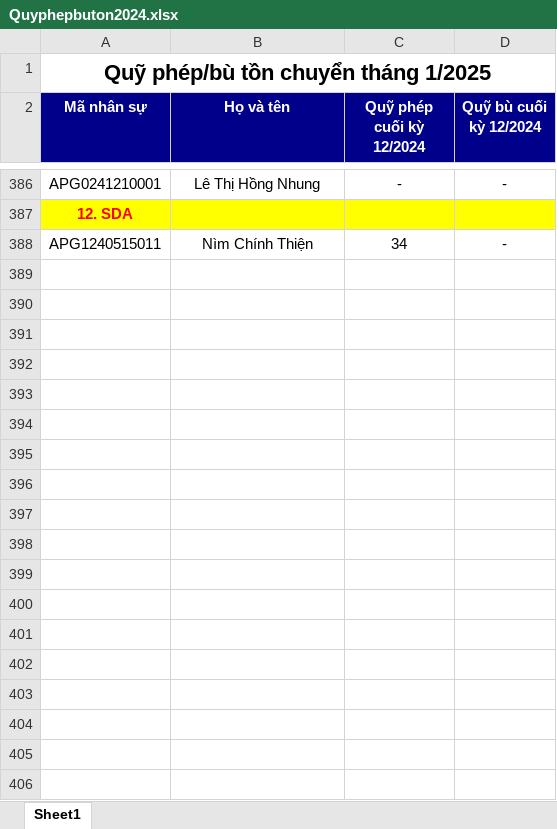
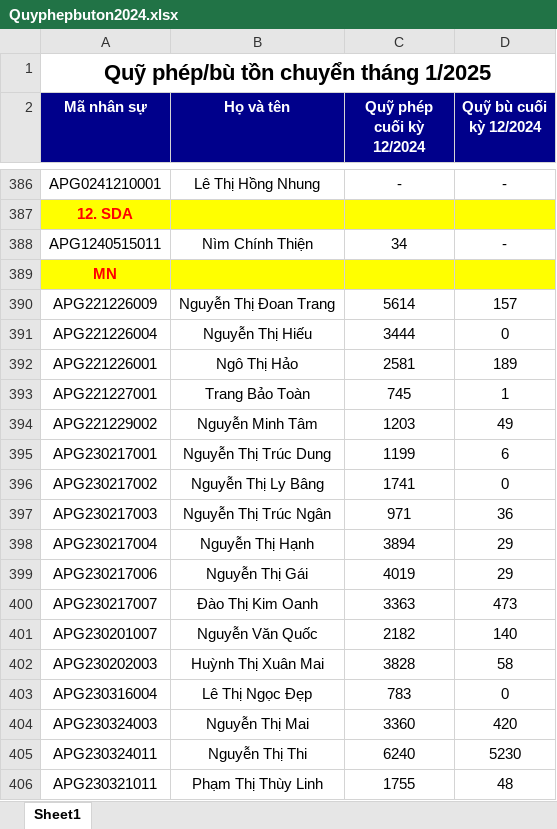
Before and after one commit to ducanhvna/phutmot-ver2, an Excel workbook: others/Quyphepbuton2024.xlsx, sheet Sheet1, drawn as a sheet; only a part is shown, gaps mark what is left out; values as stored, in another font and other column widths than the file's, no borders; the diff covers the shown part only; the diff names each change by its address in the sheet, - before the commit and + after, or states it on an @@ line.

```diff
--- a/others/Quyphepbuton2024.xlsx (sheet Sheet1)
+++ b/others/Quyphepbuton2024.xlsx (sheet Sheet1)
+row 389: MN
+row 390: APG221226009 | Nguyễn Thị Đoan Trang | 5614 | 157
+row 391: APG221226004 | Nguyễn Thị Hiếu | 3444 | 0
+row 392: APG221226001 | Ngô Thị Hảo | 2581 | 189
+row 393: APG221227001 | Trang Bảo Toàn | 745 | 1
+row 394: APG221229002 | Nguyễn Minh Tâm | 1203 | 49
+row 395: APG230217001 | Nguyễn Thị Trúc Dung | 1199 | 6
+row 396: APG230217002 | Nguyễn Thị Ly Bâng | 1741 | 0
+row 397: APG230217003 | Nguyễn Thị Trúc Ngân | 971 | 36
+row 398: APG230217004 | Nguyễn Thị Hạnh | 3894 | 29
+row 399: APG230217006 | Nguyễn Thị Gái | 4019 | 29
+row 400: APG230217007 | Đào Thị Kim Oanh | 3363 | 473
+row 401: APG230201007 | Nguyễn Văn Quốc | 2182 | 140
+row 402: APG230202003 | Huỳnh Thị Xuân Mai | 3828 | 58
+row 403: APG230316004 | Lê Thị Ngọc Đẹp | 783 | 0
+row 404: APG230324003 | Nguyễn Thị Mai | 3360 | 420
+row 405: APG230324011 | Nguyễn Thị Thi | 6240 | 5230
+row 406: APG230321011 | Phạm Thị Thùy Linh | 1755 | 48
```
Also changed, not shown: 264 added rows elsewhere in this sheet, 3 other files.
